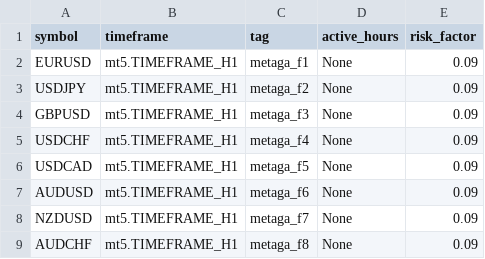
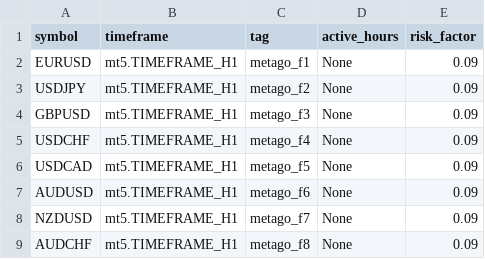
Before and after one commit to IliesElJ/metalib, a CSV file: metalib/config/metago_args.csv, drawn as a sheet.

Commit message:
Launcher for MetaGA. Config for MetaGA. Updated log saving paths. Price Level notebook to dig into adding that to MetaGO. Fixed imports on MetaGA.

```diff
--- a/metalib/config/metago_args.csv
+++ b/metalib/config/metago_args.csv
@@ -1,9 +1,9 @@
 symbol;timeframe;tag;active_hours;risk_factor
-EURUSD;mt5.TIMEFRAME_H1;metaga_f1;None;0.09
-USDJPY;mt5.TIMEFRAME_H1;metaga_f2;None;0.09
-GBPUSD;mt5.TIMEFRAME_H1;metaga_f3;None;0.09
-USDCHF;mt5.TIMEFRAME_H1;metaga_f4;None;0.09
-USDCAD;mt5.TIMEFRAME_H1;metaga_f5;None;0.09
-AUDUSD;mt5.TIMEFRAME_H1;metaga_f6;None;0.09
-NZDUSD;mt5.TIMEFRAME_H1;metaga_f7;None;0.09
-AUDCHF;mt5.TIMEFRAME_H1;metaga_f8;None;0.09
+EURUSD;mt5.TIMEFRAME_H1;metago_f1;None;0.09
+USDJPY;mt5.TIMEFRAME_H1;metago_f2;None;0.09
+GBPUSD;mt5.TIMEFRAME_H1;metago_f3;None;0.09
+USDCHF;mt5.TIMEFRAME_H1;metago_f4;None;0.09
+USDCAD;mt5.TIMEFRAME_H1;metago_f5;None;0.09
+AUDUSD;mt5.TIMEFRAME_H1;metago_f6;None;0.09
+NZDUSD;mt5.TIMEFRAME_H1;metago_f7;None;0.09
+AUDCHF;mt5.TIMEFRAME_H1;metago_f8;None;0.09
```
Also changed, not shown: 10 other files.
